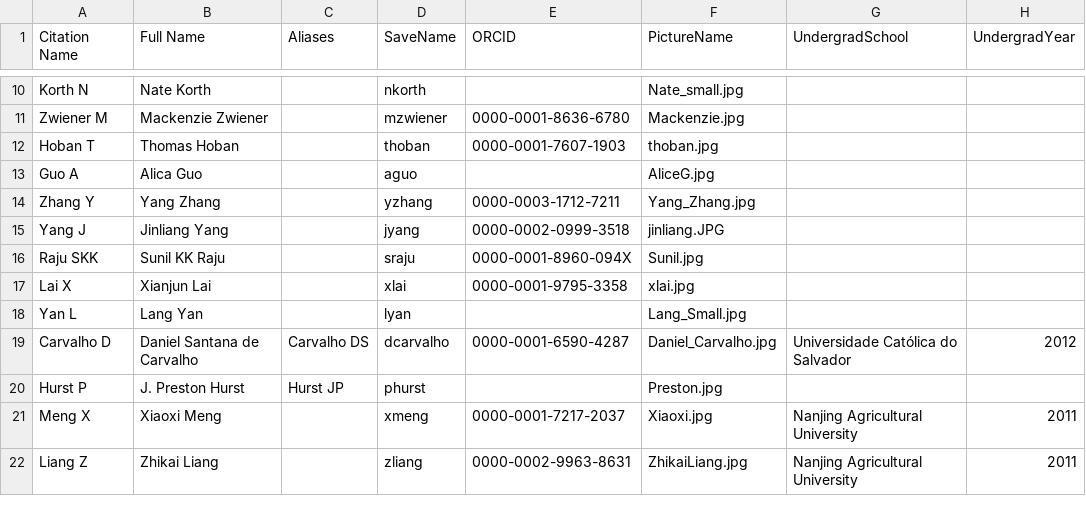
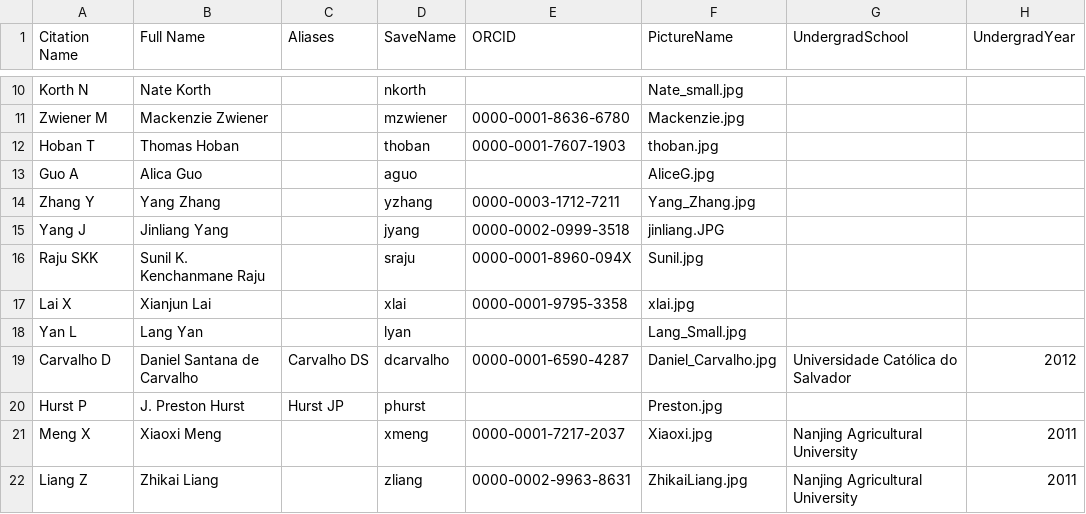
Before and after one commit to jschnable/jschnable.github.io, a CSV file: Papers/LabAuthors.csv, drawn as a sheet; only a part is shown, gaps mark what is left out; the diff names each change by its address in the sheet, - before the commit and + after, or states it on an @@ line.

```diff
--- a/Papers/LabAuthors.csv
+++ b/Papers/LabAuthors.csv
-B16 (Full Name): Sunil KK Raju
+B16 (Full Name): Sunil K. Kenchanmane Raju
```
Also changed, not shown: 4 other files.
